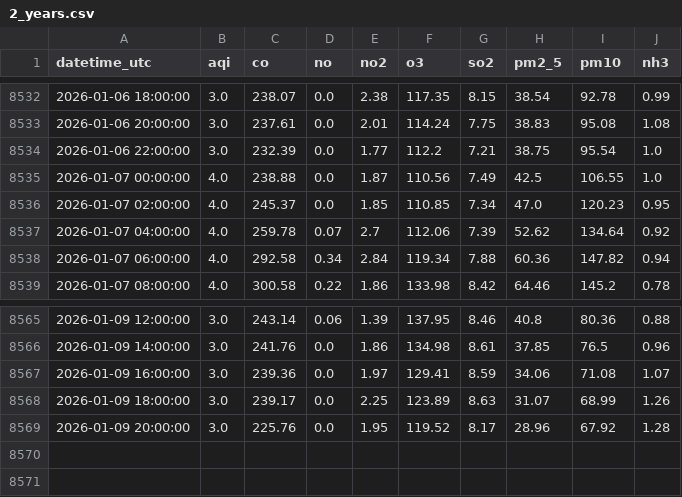
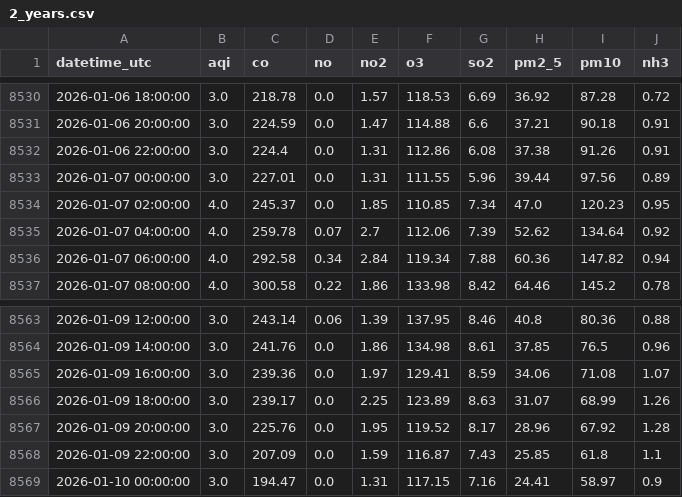
Before and after one commit to savera404/final_pollution_cicd, a CSV file: data/2_years.csv, drawn as a sheet; only a part is shown, gaps mark what is left out; the diff covers the shown part only.

```diff
--- a/data/2_years.csv
+++ b/data/2_years.csv
@@ -8532,5 +8530,5 @@ datetime_utc,aqi,co,no,no2,o3,so2,pm2_5,pm10,nh3
-2026-01-06 18:00:00,3.0,238.07,0.0,2.38,117.35,8.15,38.54,92.78,0.99
-2026-01-06 20:00:00,3.0,237.61,0.0,2.01,114.24,7.75,38.83,95.08,1.08
-2026-01-06 22:00:00,3.0,232.39,0.0,1.77,112.2,7.21,38.75,95.54,1.0
-2026-01-07 00:00:00,4.0,238.88,0.0,1.87,110.56,7.49,42.5,106.55,1.0
+2026-01-06 18:00:00,3.0,218.78,0.0,1.57,118.53,6.69,36.92,87.28,0.72
+2026-01-06 20:00:00,3.0,224.59,0.0,1.47,114.88,6.6,37.21,90.18,0.91
+2026-01-06 22:00:00,3.0,224.4,0.0,1.31,112.86,6.08,37.38,91.26,0.91
+2026-01-07 00:00:00,3.0,227.01,0.0,1.31,111.55,5.96,39.44,97.56,0.89
 2026-01-07 02:00:00,4.0,245.37,0.0,1.85,110.85,7.34,47.0,120.23,0.95
@@ -8569 +8567,3 @@ datetime_utc,aqi,co,no,no2,o3,so2,pm2_5,pm10,nh3
 2026-01-09 20:00:00,3.0,225.76,0.0,1.95,119.52,8.17,28.96,67.92,1.28
+2026-01-09 22:00:00,3.0,207.09,0.0,1.59,116.87,7.43,25.85,61.8,1.1
+2026-01-10 00:00:00,3.0,194.47,0.0,1.31,117.15,7.16,24.41,58.97,0.9
```
Also changed, not shown: 2 removed rows and 62 edited cells elsewhere in this file.
